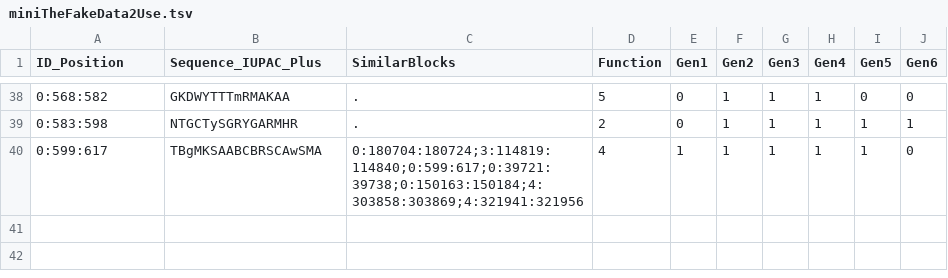
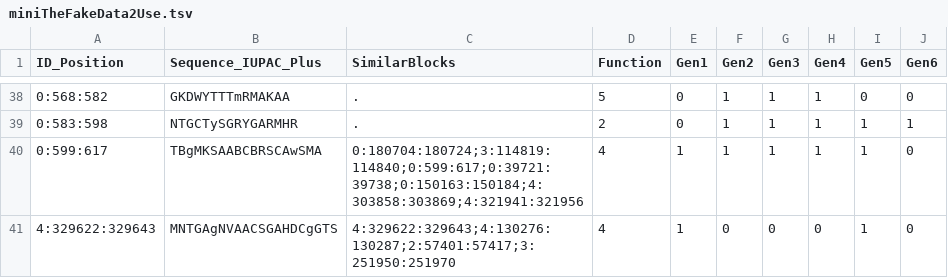
Before and after one commit to SouthGreenPlatform/panache, a TSV file: miniTheFakeData2Use.tsv, drawn as a sheet; only a part is shown, gaps mark what is left out; the diff names each change by its address in the sheet, - before the commit and + after, or states it on an @@ line.

Commit message:
Added a line to miniTheFakeData2Use.tsv that includes the last part of the last chromosome, in order to be used for the display of copies circles

```diff
--- a/miniTheFakeData2Use.tsv
+++ b/miniTheFakeData2Use.tsv
+row 41: 4:329622:329643 | MNTGAgNVAACSGAHDCgGTS | 4:329622:329643;4:130276:130287;2:57401:57417;3:251950:251970 | 4 | 1 | 0 | 0 | 0 | 1 | 0
```
